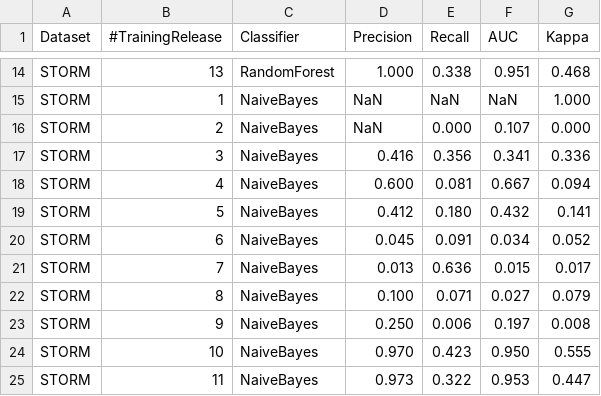
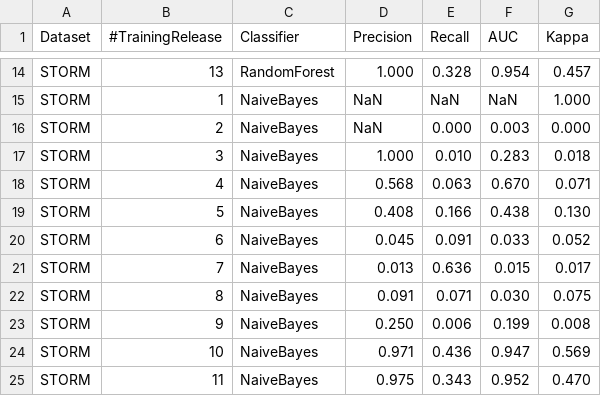
Before and after one commit to tibwere/ISW2-ML-for-SE-deliverable, a CSV file: results/STORM_milestone2.csv, drawn as a sheet; only a part is shown, gaps mark what is left out; the diff covers the shown part only; the diff names each change by its address in the sheet, - before the commit and + after, or states it on an @@ line.

```diff
--- a/results/STORM_milestone2.csv
+++ b/results/STORM_milestone2.csv
-E14 (Recall): 0.338
+E14 (Recall): 0.328
-F14 (AUC): 0.951
+F14 (AUC): 0.954
-G14 (Kappa): 0.468
+G14 (Kappa): 0.457
-F16 (AUC): 0.107
+F16 (AUC): 0.003
-D17 (Precision): 0.416
+D17 (Precision): 1.000
-E17 (Recall): 0.356
+E17 (Recall): 0.010
-F17 (AUC): 0.341
+F17 (AUC): 0.283
-G17 (Kappa): 0.336
+G17 (Kappa): 0.018
-D18 (Precision): 0.600
+D18 (Precision): 0.568
-E18 (Recall): 0.081
+E18 (Recall): 0.063
-F18 (AUC): 0.667
+F18 (AUC): 0.670
-G18 (Kappa): 0.094
+G18 (Kappa): 0.071
-D19 (Precision): 0.412
+D19 (Precision): 0.408
-E19 (Recall): 0.180
+E19 (Recall): 0.166
-F19 (AUC): 0.432
+F19 (AUC): 0.438
-G19 (Kappa): 0.141
+G19 (Kappa): 0.130
-F20 (AUC): 0.034
+F20 (AUC): 0.033
-D22 (Precision): 0.100
+D22 (Precision): 0.091
-F22 (AUC): 0.027
+F22 (AUC): 0.030
-G22 (Kappa): 0.079
+G22 (Kappa): 0.075
-F23 (AUC): 0.197
+F23 (AUC): 0.199
-D24 (Precision): 0.970
+D24 (Precision): 0.971
-E24 (Recall): 0.423
+E24 (Recall): 0.436
-F24 (AUC): 0.950
+F24 (AUC): 0.947
-G24 (Kappa): 0.555
+G24 (Kappa): 0.569
-D25 (Precision): 0.973
+D25 (Precision): 0.975
-E25 (Recall): 0.322
+E25 (Recall): 0.343
-F25 (AUC): 0.953
+F25 (AUC): 0.952
-G25 (Kappa): 0.447
+G25 (Kappa): 0.470
```
Also changed, not shown: 60 edited cells elsewhere in this file, results/BOOKKEEPER_all_metrics.csv, results/BOOKKEEPER_milestone2.csv, 6 other files.
